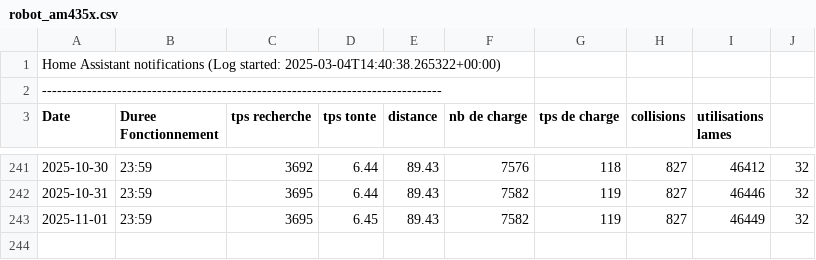
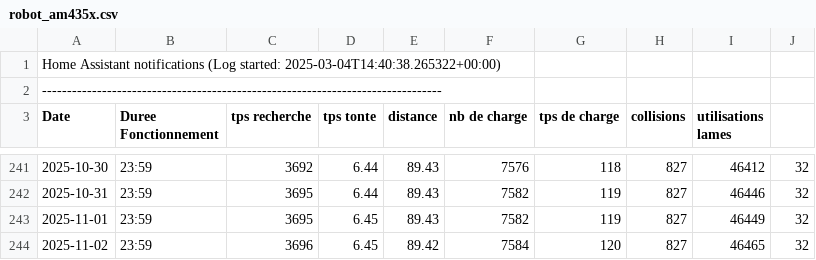
Before and after one commit to remycrochon/home-assistant, a CSV file: fichiers/robot_am435x.csv, drawn as a sheet; only a part is shown, gaps mark what is left out; the diff names each change by its address in the sheet, - before the commit and + after, or states it on an @@ line.

```diff
--- a/fichiers/robot_am435x.csv
+++ b/fichiers/robot_am435x.csv
+row 244: 2025-11-02 | 23:59 | 3696 | 6.45 | 89.42 | 7584 | 120 | 827 | 46465 | 32
```
Also changed, not shown: fichiers/energie2024.csv, fichiers/log_esp178.csv, 3 other files.
